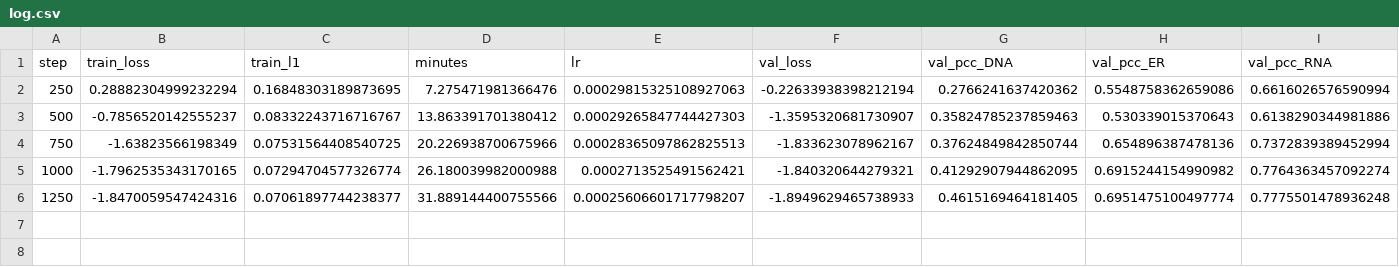
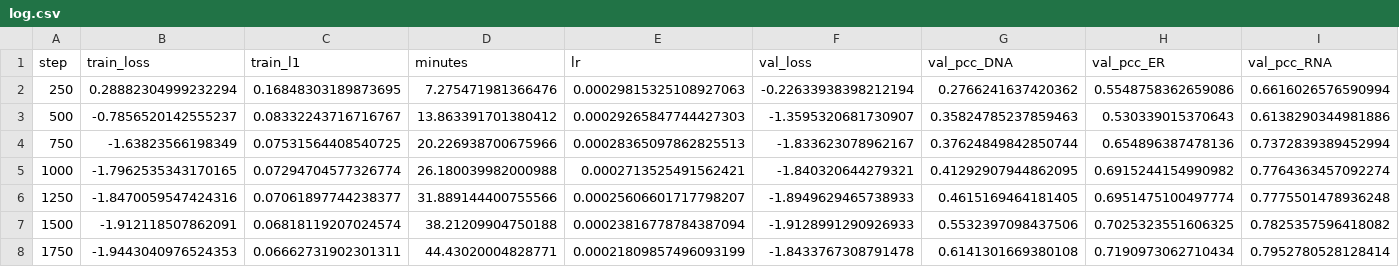
Before and after one commit to datanomadhq/kaggle-ai4s-life-science, a CSV file: results/hepatopac/unet/log.csv, drawn as a sheet; only a part is shown; rows hold the shown columns only; the diff names each change by its address in the sheet, - before the commit and + after, or states it on an @@ line.

```diff
--- a/results/hepatopac/unet/log.csv
+++ b/results/hepatopac/unet/log.csv
+row 7: 1500 | -1.912118507862091 | 0.06818119207024574 | 38.21209904750188 | 0.00023816778784387094 | -1.9128991290926933 | 0.5532397098437506 | 0.7025323551606325 | 0.7825357596418082
+row 8: 1750 | -1.9443040976524353 | 0.06662731902301311 | 44.43020004828771 | 0.00021809857496093199 | -1.8433767308791478 | 0.6141301669380108 | 0.7190973062710434 | 0.7952780528128414
```
Also changed, not shown: 2 other files.
